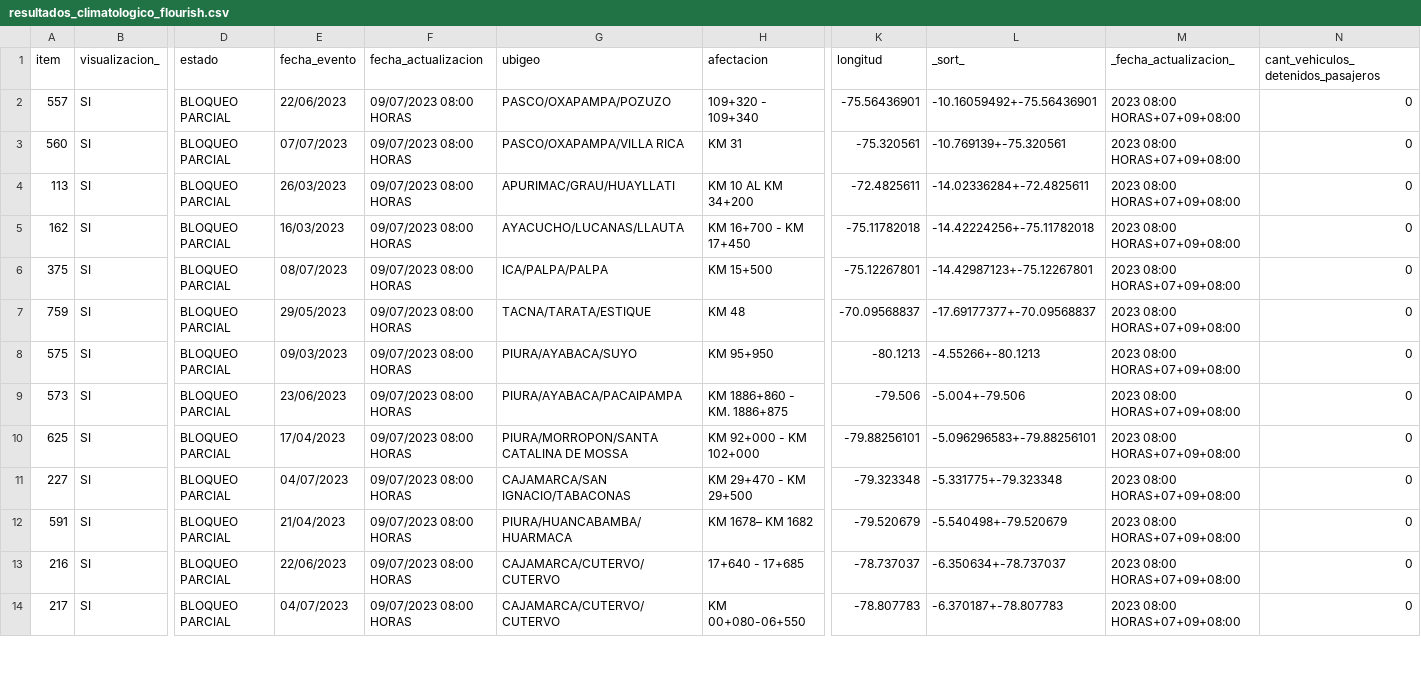
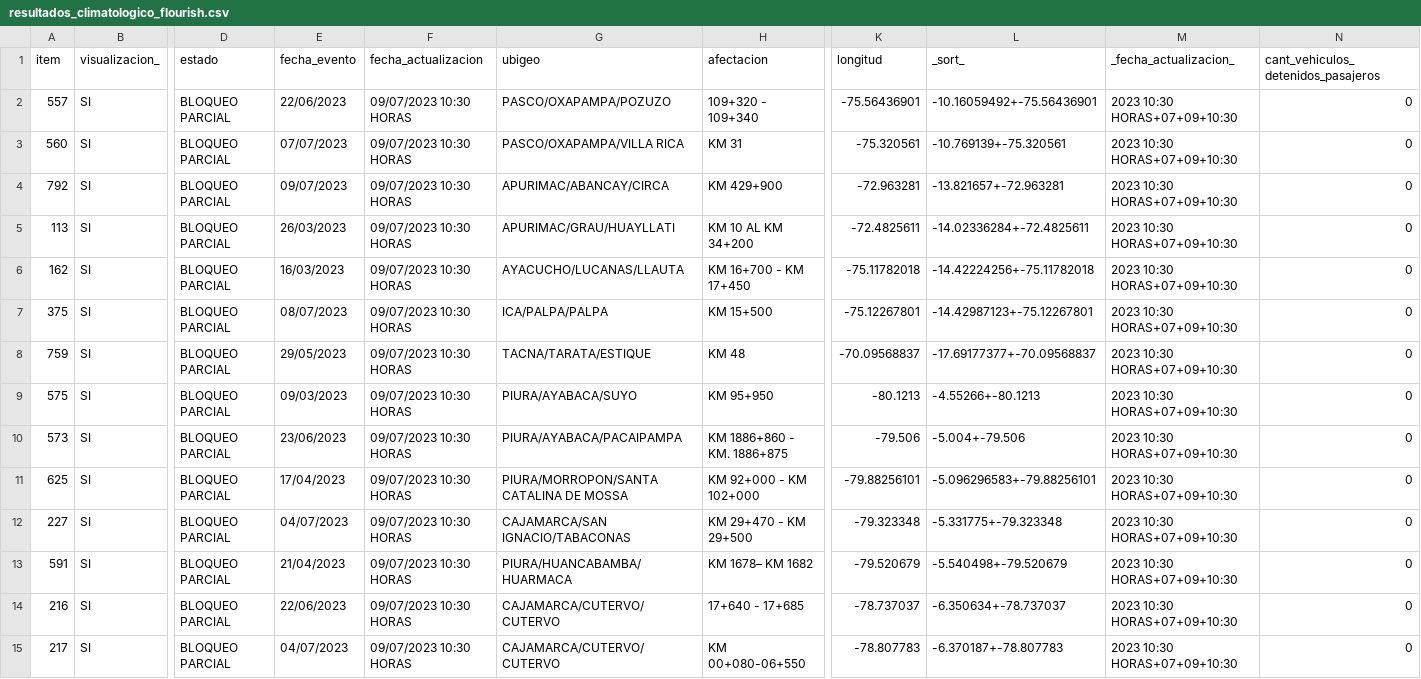
Before and after one commit to annaabsi/scraper-sutran, a CSV file: resultados_flourish/resultados_climatologico_flourish.csv, drawn as a sheet; only a part is shown, gaps mark what is left out; addresses are those after the commit; rows hold the shown columns only; the diff covers the shown part only; the diff names each change by its address in the sheet, - before the commit and + after, or states it on an @@ line.

```diff
--- a/resultados_flourish/resultados_climatologico_flourish.csv
+++ b/resultados_flourish/resultados_climatologico_flourish.csv
-F2:F3 (fecha_actualizacion): 09/07/2023 08:00 HORAS
+F2:F3 (fecha_actualizacion): 09/07/2023 10:30 HORAS
-M2:M3 (_fecha_actualizacion_): 2023 08:00 HORAS+07+09+08:00
+M2:M3 (_fecha_actualizacion_): 2023 10:30 HORAS+07+09+10:30
+row 4: 792 | SI | BLOQUEO PARCIAL | 09/07/2023 | 09/07/2023 10:30 HORAS | APURIMAC/ABANCAY/CIRCA | KM 429+900 | -72.963281 | -13.821657+-72.963281 | 2023 10:30 HORAS+07+09+10:30 | 0
-F5:F15 (fecha_actualizacion): 09/07/2023 08:00 HORAS
+F5:F15 (fecha_actualizacion): 09/07/2023 10:30 HORAS
-M5:M15 (_fecha_actualizacion_): 2023 08:00 HORAS+07+09+08:00
+M5:M15 (_fecha_actualizacion_): 2023 10:30 HORAS+07+09+10:30
```
Also changed, not shown: 1 removed row and 36 edited cells elsewhere in this file, 2 other files.
